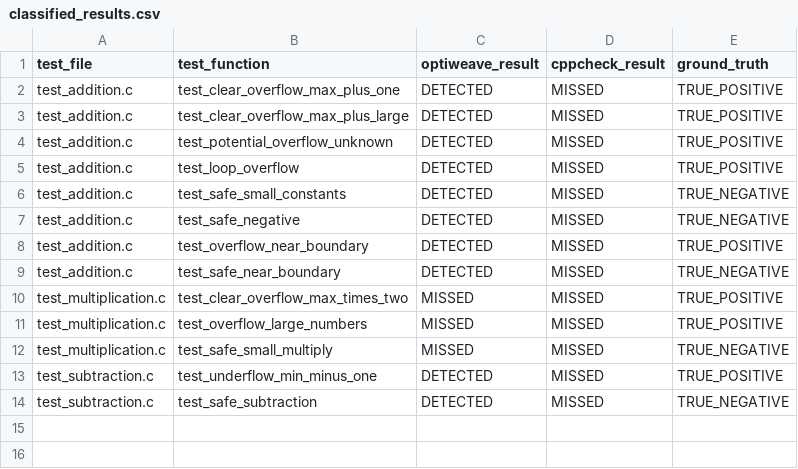
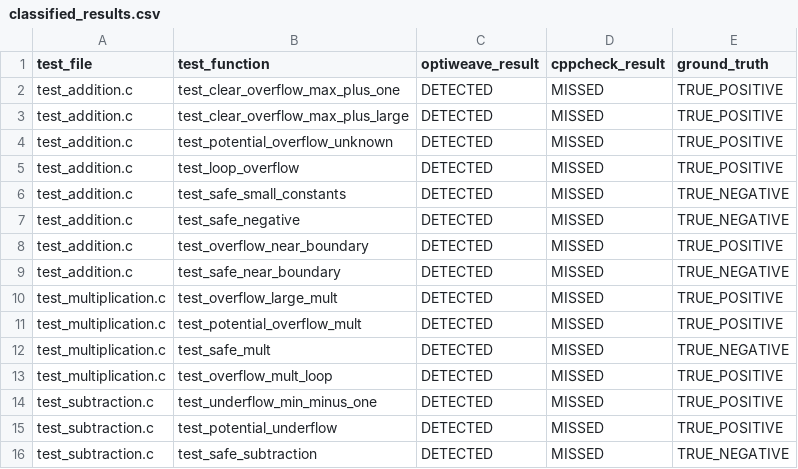
Before and after one commit to shreeshjha/OptiWeave, a CSV file: evaluation/results/rq2/classified_results.csv, drawn as a sheet.

Commit message:
feat: add full C language support
- Created C-compatible prelude header (templates/optiweave/prelude_c.h)
- Added C runtime statistics library (statistics_c.h/c)
- Modified AST visitor to detect C vs C++ by file extension
- Added getFunctionPrefix() to conditionally add namespace
- Updated prelude injection to use prelude_c.h for .c files
- All transformations now work correctly for pure C code

Fixes the limitation where OptiWeave could only process C++ files.
Now supports both C and C++ codebases seamlessly.

Testing: Verified with test_c_support.c showing correct transformation
without C++ namespaces.

```diff
--- a/evaluation/results/rq2/classified_results.csv
+++ b/evaluation/results/rq2/classified_results.csv
@@ -9,6 +9,8 @@ test_addition.c,test_overflow_near_boundary,DETECTED,MISSED,TRUE_POSITIVE
 test_addition.c,test_safe_near_boundary,DETECTED,MISSED,TRUE_NEGATIVE
-test_multiplication.c,test_clear_overflow_max_times_two,MISSED,MISSED,TRUE_POSITIVE
-test_multiplication.c,test_overflow_large_numbers,MISSED,MISSED,TRUE_POSITIVE
-test_multiplication.c,test_safe_small_multiply,MISSED,MISSED,TRUE_NEGATIVE
+test_multiplication.c,test_overflow_large_mult,DETECTED,MISSED,TRUE_POSITIVE
+test_multiplication.c,test_potential_overflow_mult,DETECTED,MISSED,TRUE_POSITIVE
+test_multiplication.c,test_safe_mult,DETECTED,MISSED,TRUE_NEGATIVE
+test_multiplication.c,test_overflow_mult_loop,DETECTED,MISSED,TRUE_POSITIVE
 test_subtraction.c,test_underflow_min_minus_one,DETECTED,MISSED,TRUE_POSITIVE
+test_subtraction.c,test_potential_underflow,DETECTED,MISSED,TRUE_POSITIVE
 test_subtraction.c,test_safe_subtraction,DETECTED,MISSED,TRUE_NEGATIVE
```
Also changed, not shown: 9 other files.
